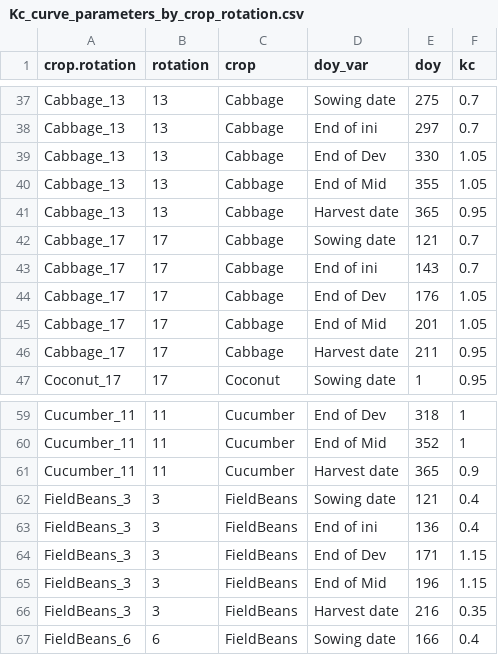
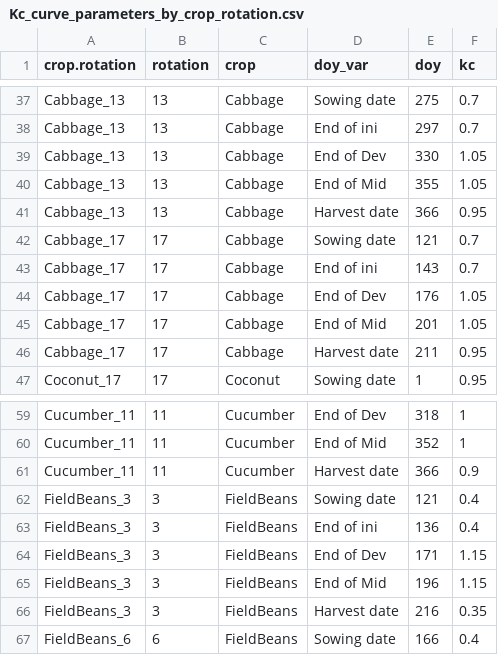
Before and after one commit to rutujact/blue-water, a CSV file: data/Kc_curve_parameters_by_crop_rotation.csv, drawn as a sheet; only a part is shown, gaps mark what is left out.

Commit message:
Inlcuded doy 366 in kc curve parameters

```diff
--- a/data/Kc_curve_parameters_by_crop_rotation.csv
+++ b/data/Kc_curve_parameters_by_crop_rotation.csv
@@ -40,3 +40,3 @@
 "Cabbage_13","13","Cabbage","End of Mid",355,1.05
-"Cabbage_13","13","Cabbage","Harvest date",365,0.95
+"Cabbage_13","13","Cabbage","Harvest date",366,0.95
 "Cabbage_17","17","Cabbage","Sowing date",121,0.7
@@ -60,3 +60,3 @@
 "Cucumber_11","11","Cucumber","End of Mid",352,1
-"Cucumber_11","11","Cucumber","Harvest date",365,0.9
+"Cucumber_11","11","Cucumber","Harvest date",366,0.9
 "FieldBeans_3","3","FieldBeans","Sowing date",121,0.4
```
Also changed, not shown: 2 other files.
